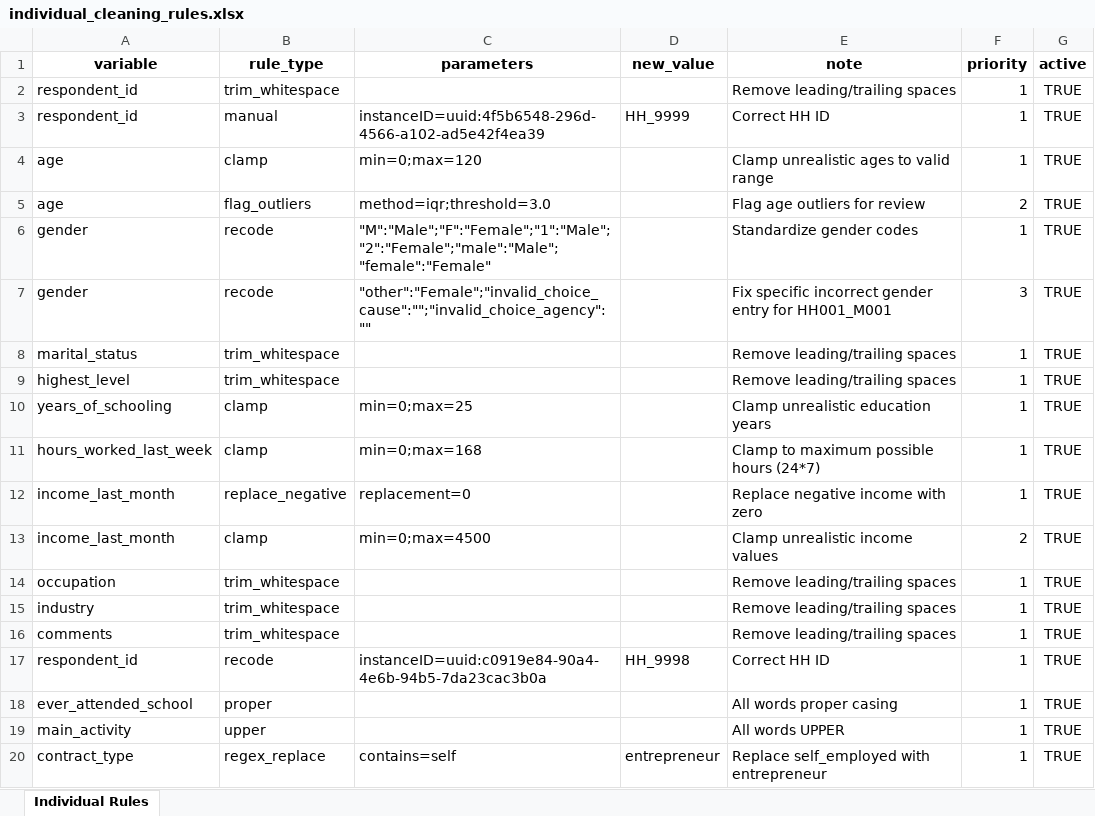
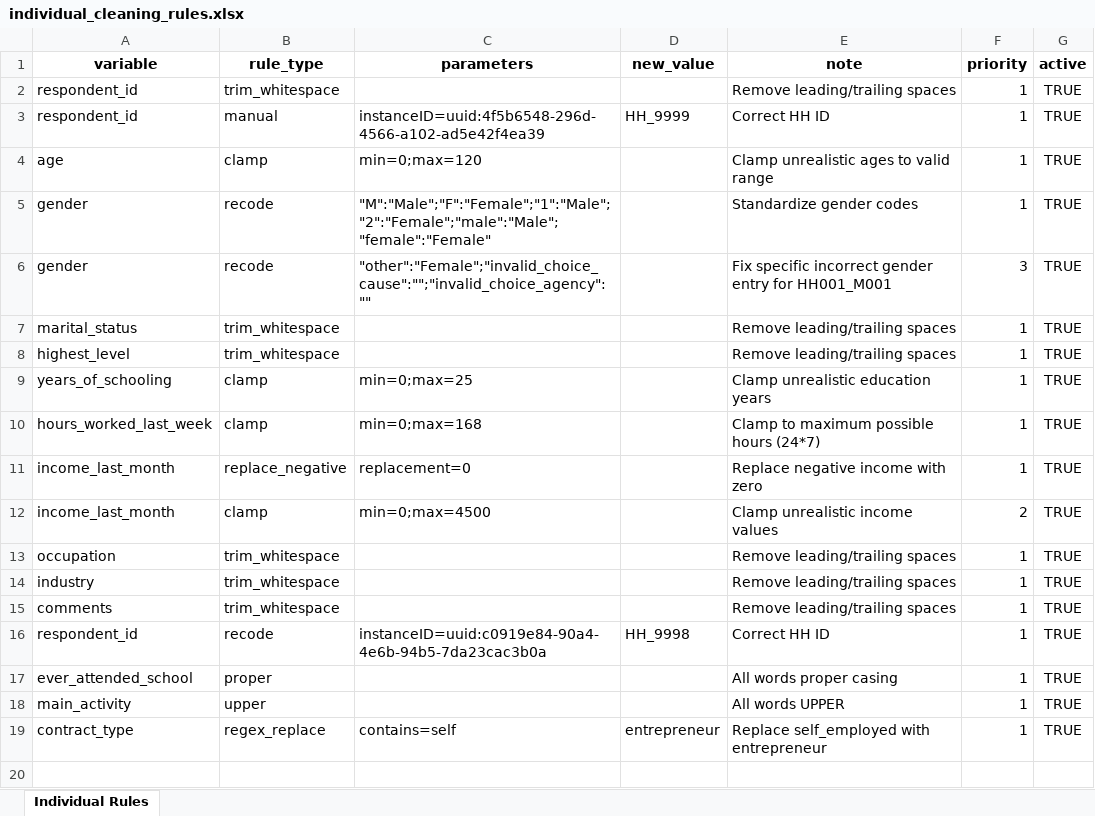
Before and after one commit to yayasj/survey-folder-template, an Excel workbook: {{cookiecutter.project_slug}}/individual_cleaning_rules.xlsx, sheet Individual Rules, drawn as a sheet; values as stored, in another font and other column widths than the file's, no borders; the diff names each change by its address in the sheet, - before the commit and + after, or states it on an @@ line.

```diff
--- a/{{cookiecutter.project_slug}}/individual_cleaning_rules.xlsx (sheet Individual Rules)
+++ b/{{cookiecutter.project_slug}}/individual_cleaning_rules.xlsx (sheet Individual Rules)
-row 5: age | flag_outliers | method=iqr;threshold=3.0 |  | Flag age outliers for review | 2 | TRUE
```
Also changed, not shown: 5 other files.
